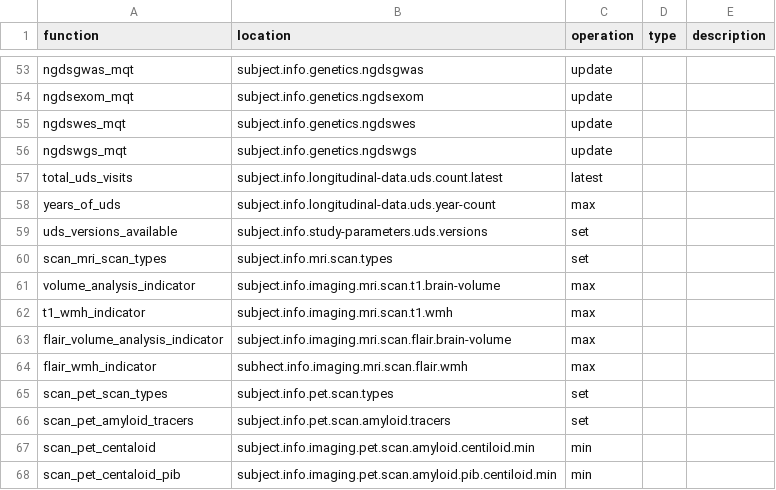
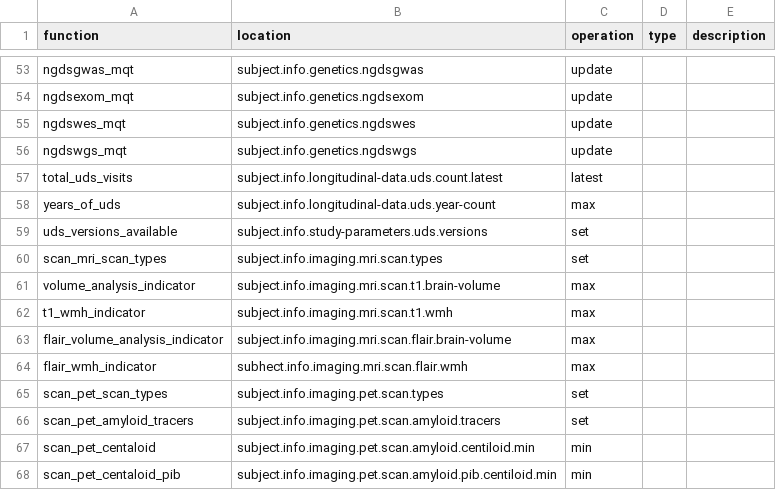
Before and after one commit to naccdata/nacc-attribute-deriver, a CSV file: nacc_attribute_deriver/bin/derive_rules.csv, drawn as a sheet; only a part is shown, gaps mark what is left out.

Commit message:
Fix some scan locations

```diff
--- a/nacc_attribute_deriver/bin/derive_rules.csv
+++ b/nacc_attribute_deriver/bin/derive_rules.csv
@@ -59,3 +59,3 @@ years_of_uds,subject.info.longitudinal-data.uds.year-count,max,,
 uds_versions_available,subject.info.study-parameters.uds.versions,set,,
-scan_mri_scan_types,subject.info.mri.scan.types,set,,
+scan_mri_scan_types,subject.info.imaging.mri.scan.types,set,,
 volume_analysis_indicator,subject.info.imaging.mri.scan.t1.brain-volume,max,,
@@ -64,4 +64,4 @@ flair_volume_analysis_indicator,subject.info.imaging.mri.scan.flair.brain-volume
 flair_wmh_indicator,subhect.info.imaging.mri.scan.flair.wmh,max,,
-scan_pet_scan_types,subject.info.pet.scan.types,set,,
-scan_pet_amyloid_tracers,subject.info.pet.scan.amyloid.tracers,set,,
+scan_pet_scan_types,subject.info.imaging.pet.scan.types,set,,
+scan_pet_amyloid_tracers,subject.info.imaging.pet.scan.amyloid.tracers,set,,
 scan_pet_centaloid,subject.info.imaging.pet.scan.amyloid.centiloid.min,min,,
```
